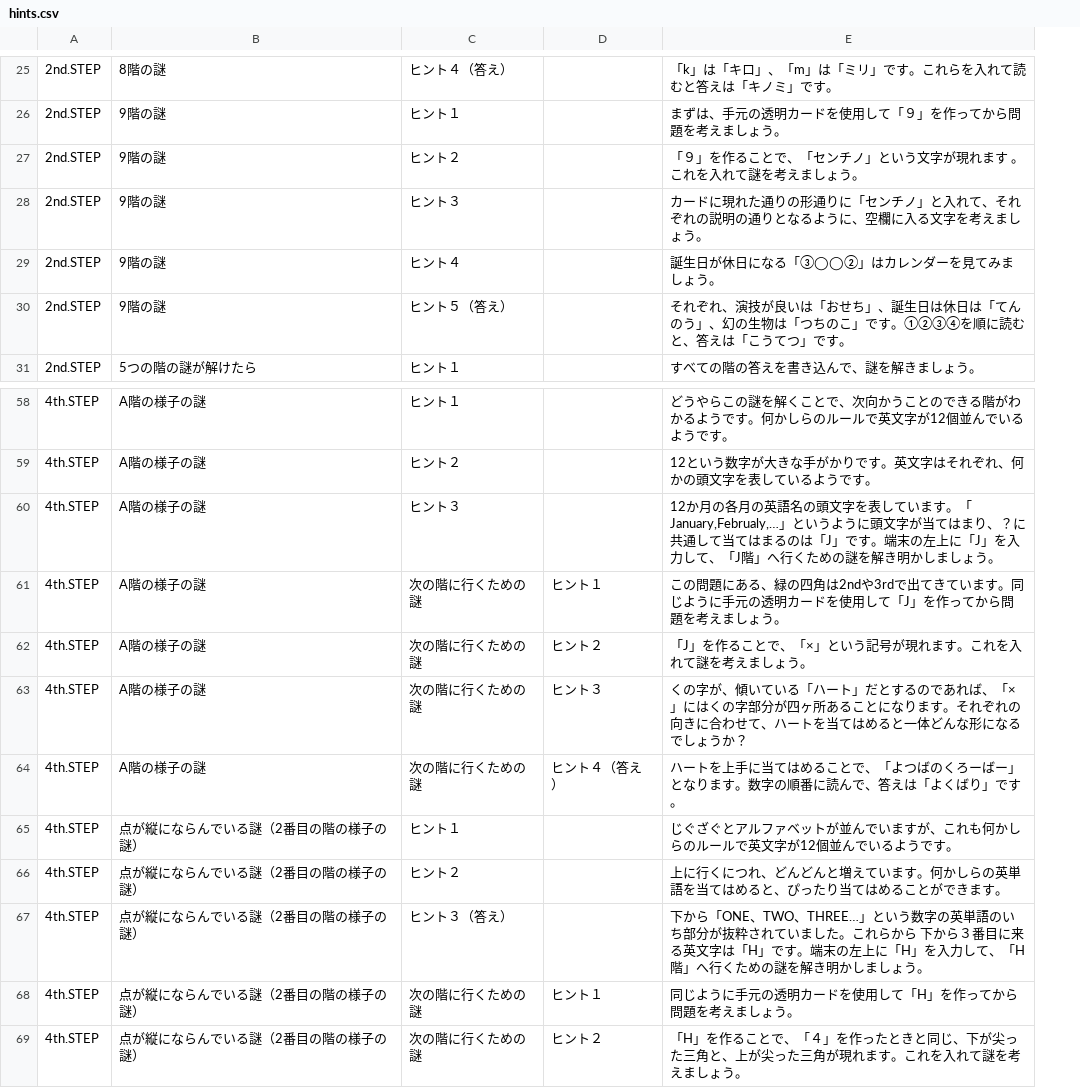
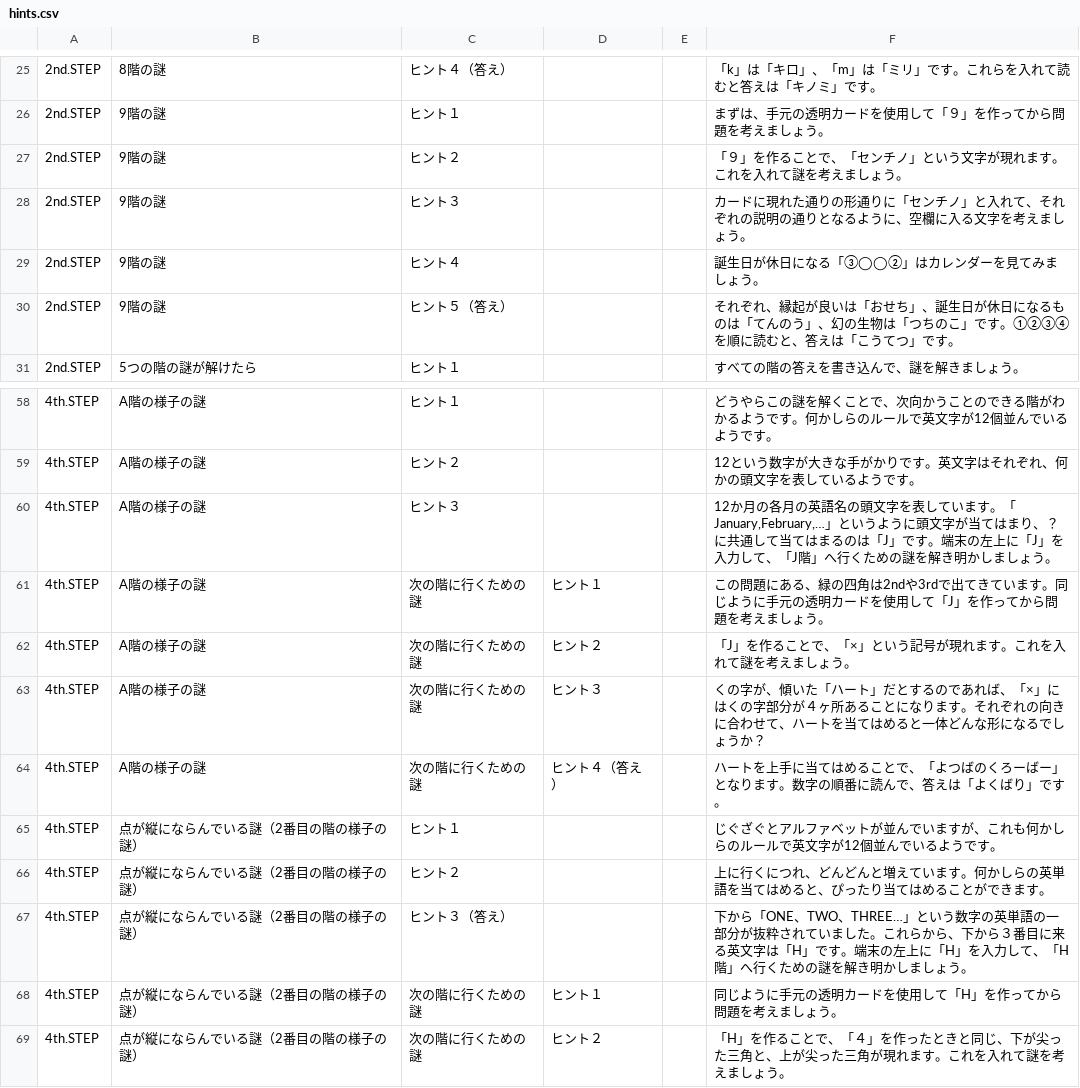
Before and after one commit to curseofkuraha-test/inside_the_elevator_house, a CSV file: hints.csv, drawn as a sheet; only a part is shown, gaps mark what is left out; addresses are those after the commit; the diff covers the shown part only; the diff names each change by its address in the sheet, - before the commit and + after, or states it on an @@ line.

```diff
--- a/hints.csv
+++ b/hints.csv
+column E, empty
-F27: 「９」を作ることで、「センチノ」という文字が現れます 。これを入れて謎を考えましょう。
+F27: 「９」を作ることで、「センチノ」という文字が現れます。これを入れて謎を考えましょう。
-F30: …れぞれ、演技が良いは「おせち」、誕生日は休日は「てん…
+F30: …れぞれ、縁起が良いは「おせち」、誕生日が休日になるものは「てん…
-F60: …ます。「January,Februaly,…」という…
+F60: …ます。「January,February,…」という…
-F63: …が、傾いている「ハート」だとするのであれば、「×」にはくの字部分が四ヶ所ある…
+F63: …が、傾いた「ハート」だとするのであれば、「×」にはくの字部分が４ヶ所ある…
-F67: …英単語のいち部分が抜粋されていました。これらから 下から３…
+F67: …英単語の一部分が抜粋されていました。これらから、下から３…
```
Also changed, not shown: 9 added rows, 6 removed rows and 23 edited cells elsewhere in this file, 1 other file.
